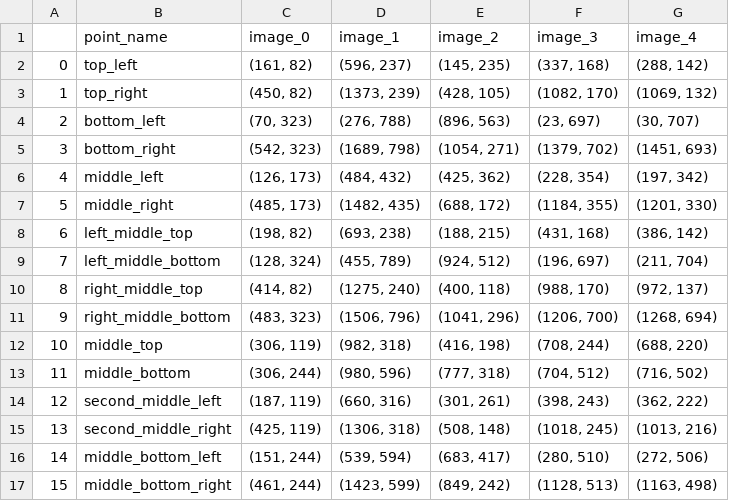
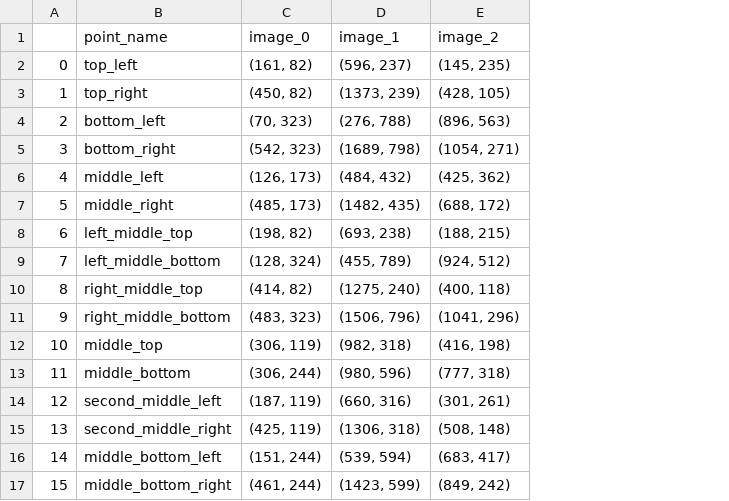
Before and after one commit to mucahitkalebasi/tennis-line-detection-img-processing, a CSV file: ground_truth_data.csv, drawn as a sheet; the diff names each change by its address in the sheet, - before the commit and + after, or states it on an @@ line.

Commit message:
changed ground truth image number, seperated evaluation and detection files

```diff
--- a/ground_truth_data.csv
+++ b/ground_truth_data.csv
-column F (image_3), rows 2-17: (337, 168) | (1082, 170) | (23, 697) | (1379, 702) | (228, 354) | (1184, 355) | (431, 168) | (196, 697) | (988, 170) | (1206, 700) | (708, 244) | (704, 512) | (398, 243) | (1018, 245) | (280, 510) | (1128, 513)
-column G (image_4), rows 2-17: (288, 142) | (1069, 132) | (30, 707) | (1451, 693) | (197, 342) | (1201, 330) | (386, 142) | (211, 704) | (972, 137) | (1268, 694) | (688, 220) | (716, 502) | (362, 222) | (1013, 216) | (272, 506) | (1163, 498)
```
Also changed, not shown: 7 other files.
